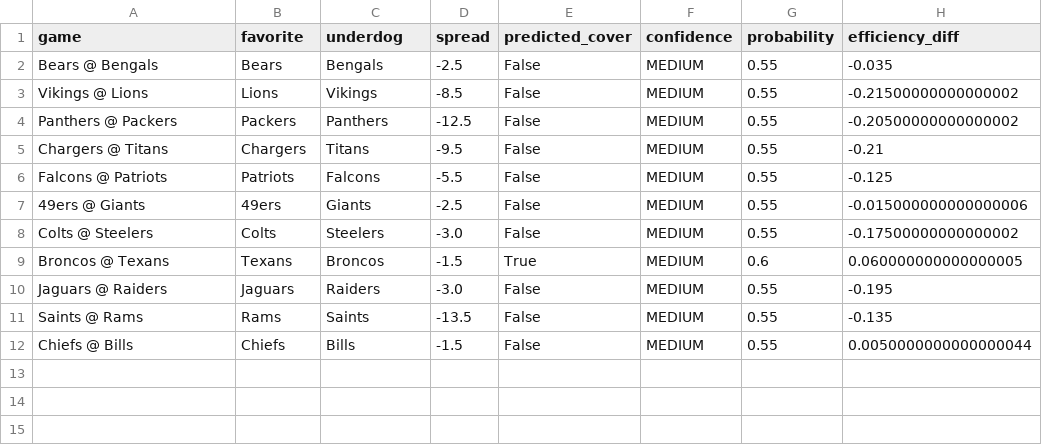
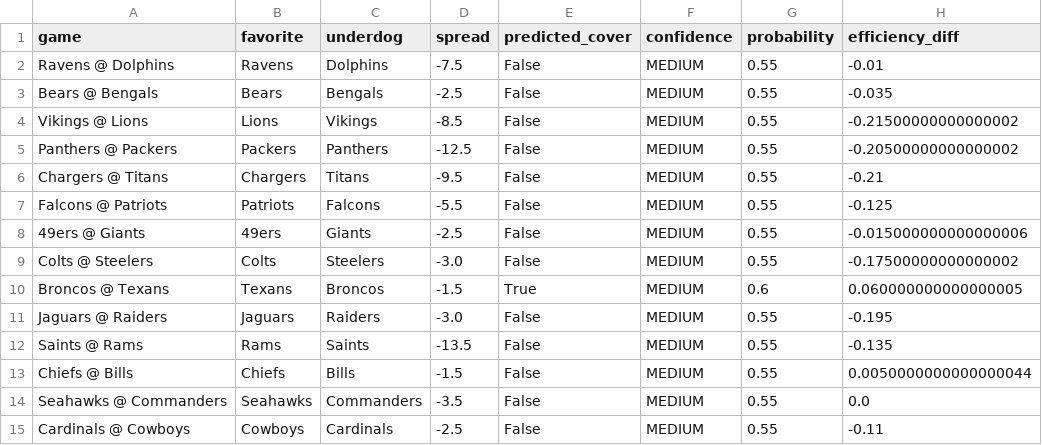
Before and after one commit to mightenyip/nfl-cover-model, a CSV file: predictions/model_e_week9_predictions.csv, drawn as a sheet; the diff names each change by its address in the sheet, - before the commit and + after, or states it on an @@ line.

```diff
--- a/predictions/model_e_week9_predictions.csv
+++ b/predictions/model_e_week9_predictions.csv
+row 2: Ravens @ Dolphins | Ravens | Dolphins | -7.5 | False | MEDIUM | 0.55 | -0.01
+row 14: Seahawks @ Commanders | Seahawks | Commanders | -3.5 | False | MEDIUM | 0.55 | 0.0
+row 15: Cardinals @ Cowboys | Cowboys | Cardinals | -2.5 | False | MEDIUM | 0.55 | -0.11
```
Also changed, not shown: data/comprehensive_epa_ats_analysis.csv, data/comprehensive_epa_data_week8.csv, 19 other files.
